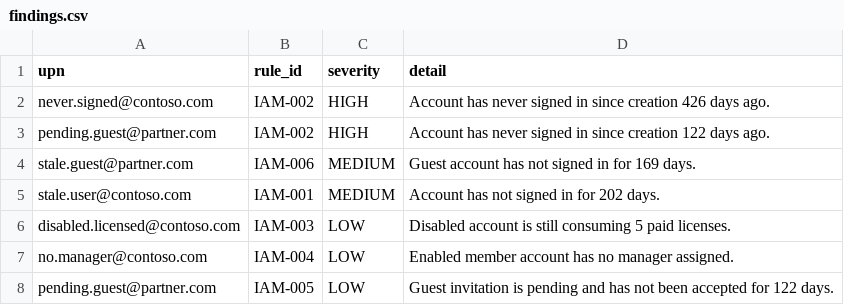
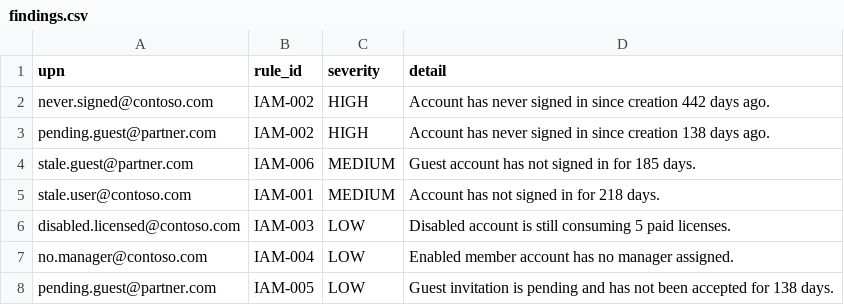
Before and after one commit to calwong88/stale-account-detector, a CSV file: findings.csv, drawn as a sheet.

Commit message:
Add CLI entry point with configurable input, output, and as-of date

```diff
--- a/findings.csv
+++ b/findings.csv
@@ -1,8 +1,8 @@
 upn,rule_id,severity,detail
-never.signed@contoso.com,IAM-002,HIGH,Account has never signed in since creation 426 days ago.
-pending.guest@partner.com,IAM-002,HIGH,Account has never signed in since creation 122 days ago.
-stale.guest@partner.com,IAM-006,MEDIUM,Guest account has not signed in for 169 days.
-stale.user@contoso.com,IAM-001,MEDIUM,Account has not signed in for 202 days.
+never.signed@contoso.com,IAM-002,HIGH,Account has never signed in since creation 442 days ago.
+pending.guest@partner.com,IAM-002,HIGH,Account has never signed in since creation 138 days ago.
+stale.guest@partner.com,IAM-006,MEDIUM,Guest account has not signed in for 185 days.
+stale.user@contoso.com,IAM-001,MEDIUM,Account has not signed in for 218 days.
 disabled.licensed@contoso.com,IAM-003,LOW,Disabled account is still consuming 5 paid licenses.
 no.manager@contoso.com,IAM-004,LOW,Enabled member account has no manager assigned.
-pending.guest@partner.com,IAM-005,LOW,Guest invitation is pending and has not been accepted for 122 days.
+pending.guest@partner.com,IAM-005,LOW,Guest invitation is pending and has not been accepted for 138 days.
```
Also changed, not shown: 4 other files.
